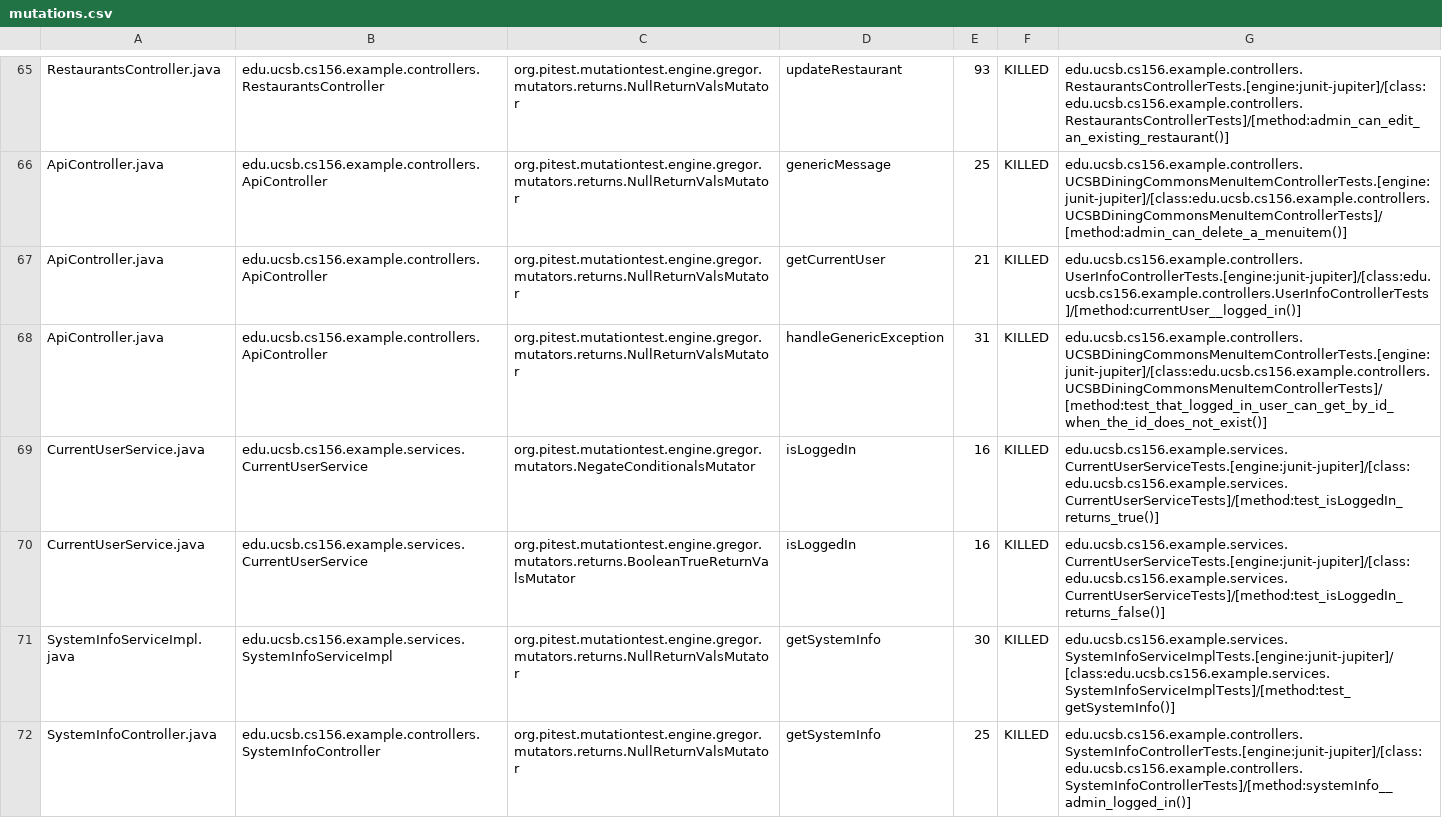
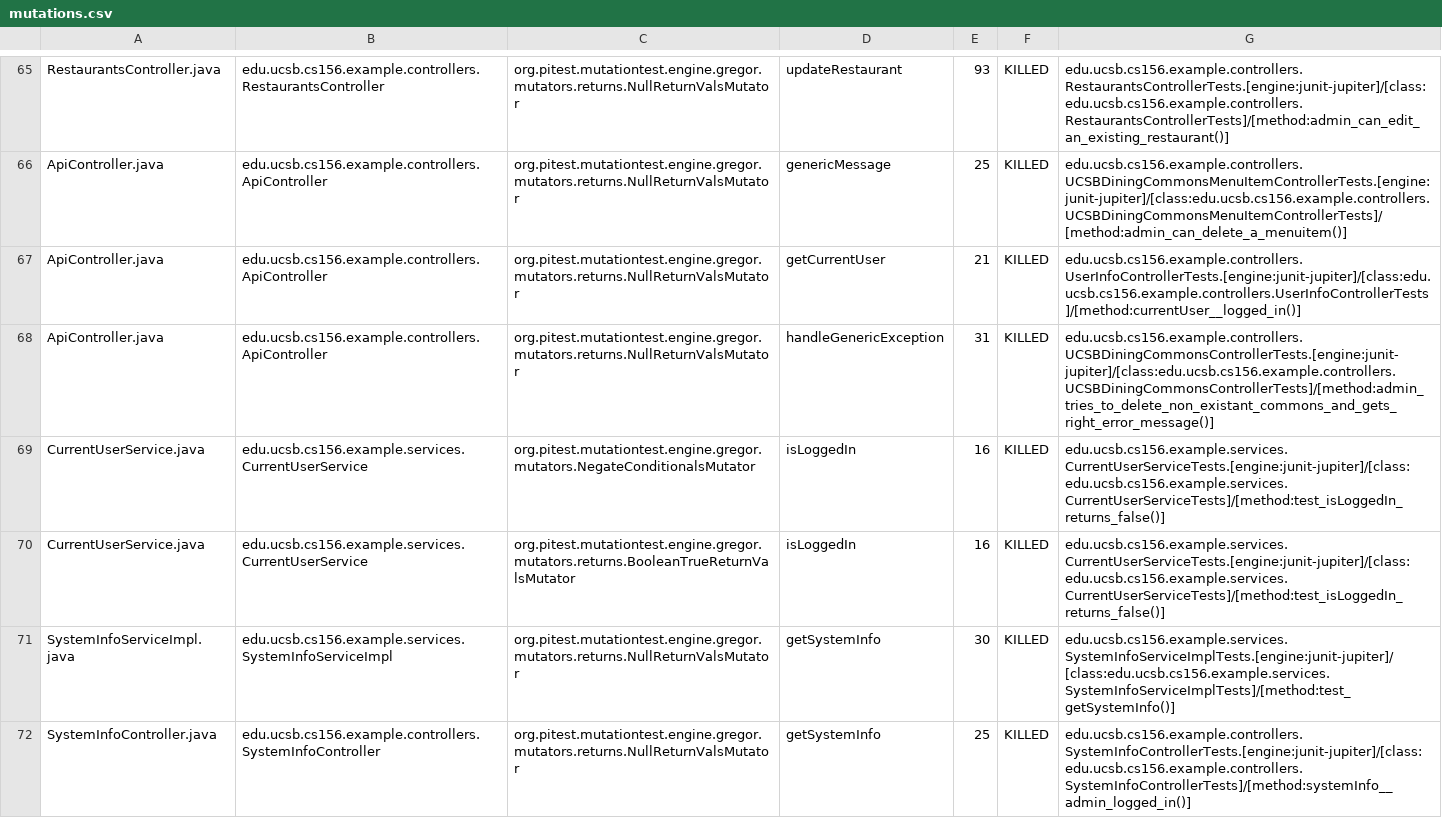
Before and after one commit to ucsb-cs156-m23/team03-m23-10am-1, a CSV file: pitest/mutations.csv, drawn as a sheet; only a part is shown, gaps mark what is left out.

Commit message:
Deploying to gh-pages from @ ucsb-cs156-m23/team03-m23-10am-1@8edcf13379287b1af6428cd0d3370a7c8c8a24bc 🚀

```diff
--- a/pitest/mutations.csv
+++ b/pitest/mutations.csv
@@ -67,4 +67,4 @@ ApiController.java,edu.ucsb.cs156.example.controllers.ApiController,org.pitest.m
 ApiController.java,edu.ucsb.cs156.example.controllers.ApiController,org.pitest.mutationtest.engine.gregor.mutators.returns.NullReturnValsMutator,getCurrentUser,21,KILLED,edu.ucsb.cs156.example.controllers.UserInfoControllerTests.[engine:junit-jupiter]/[class:edu.ucsb.cs156.example.controllers.UserInfoControllerTests]/[method:currentUser__logged_in()]
-ApiController.java,edu.ucsb.cs156.example.controllers.ApiController,org.pitest.mutationtest.engine.gregor.mutators.returns.NullReturnValsMutator,handleGenericException,31,KILLED,edu.ucsb.cs156.example.controllers.UCSBDiningCommonsMenuItemControllerTests.[engine:junit-jupiter]/[class:edu.ucsb.cs156.example.controllers.UCSBDiningCommonsMenuItemControllerTests]/[method:test_that_logged_in_user_can_get_by_id_when_the_id_does_not_exist()]
-CurrentUserService.java,edu.ucsb.cs156.example.services.CurrentUserService,org.pitest.mutationtest.engine.gregor.mutators.NegateConditionalsMutator,isLoggedIn,16,KILLED,edu.ucsb.cs156.example.services.CurrentUserServiceTests.[engine:junit-jupiter]/[class:edu.ucsb.cs156.example.services.CurrentUserServiceTests]/[method:test_isLoggedIn_returns_true()]
+ApiController.java,edu.ucsb.cs156.example.controllers.ApiController,org.pitest.mutationtest.engine.gregor.mutators.returns.NullReturnValsMutator,handleGenericException,31,KILLED,edu.ucsb.cs156.example.controllers.UCSBDiningCommonsControllerTests.[engine:junit-jupiter]/[class:edu.ucsb.cs156.example.controllers.UCSBDiningCommonsControllerTests]/[method:admin_tries_to_delete_non_existant_commons_and_gets_right_error_message()]
+CurrentUserService.java,edu.ucsb.cs156.example.services.CurrentUserService,org.pitest.mutationtest.engine.gregor.mutators.NegateConditionalsMutator,isLoggedIn,16,KILLED,edu.ucsb.cs156.example.services.CurrentUserServiceTests.[engine:junit-jupiter]/[class:edu.ucsb.cs156.example.services.CurrentUserServiceTests]/[method:test_isLoggedIn_returns_false()]
 CurrentUserService.java,edu.ucsb.cs156.example.services.CurrentUserService,org.pitest.mutationtest.engine.gregor.mutators.returns.BooleanTrueReturnValsMutator,isLoggedIn,16,KILLED,edu.ucsb.cs156.example.services.CurrentUserServiceTests.[engine:junit-jupiter]/[class:edu.ucsb.cs156.example.services.CurrentUserServiceTests]/[method:test_isLoggedIn_returns_false()]
```
Also changed, not shown: 13 other files.
